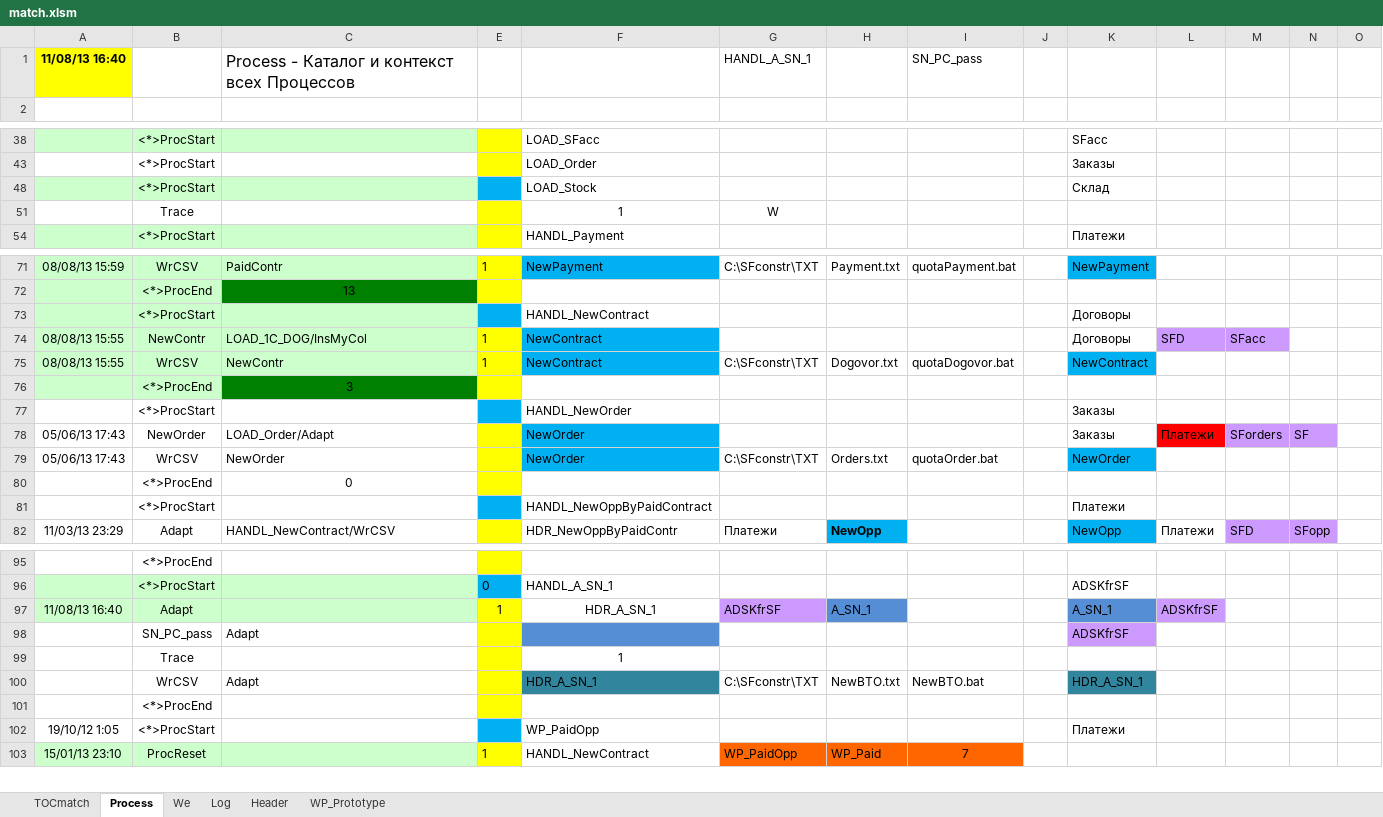
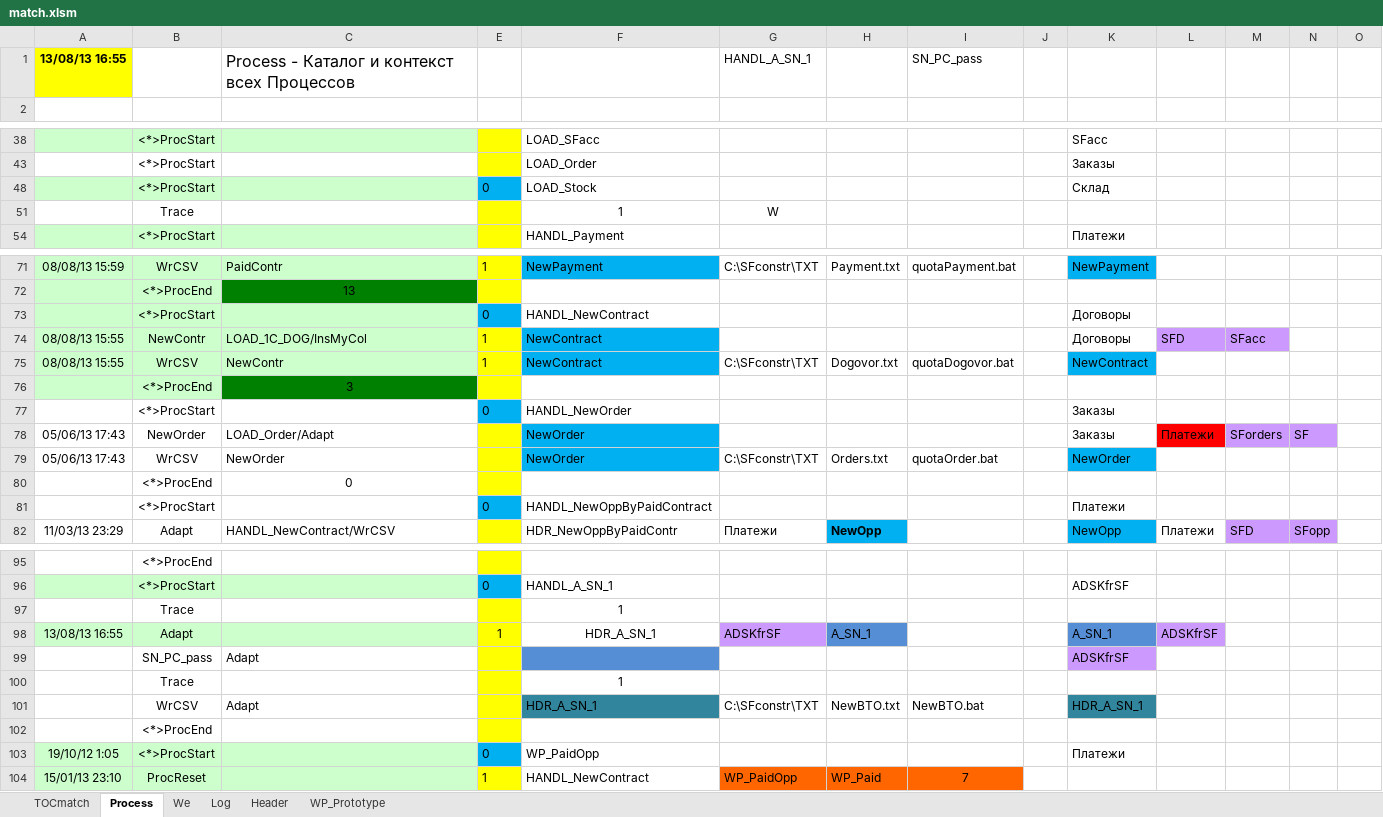
Before and after one commit to PavelKhrapkin/match, an Excel workbook: match2.0/match.xlsm, sheet Process, drawn as a sheet; only a part is shown, gaps mark what is left out; values as stored, in another font and other column widths than the file's, no borders; addresses are those after the commit; the diff covers the shown part only; the diff names each change by its address in the sheet, - before the commit and + after, or states it on an @@ line.

```diff
--- a/match2.0/match.xlsm (sheet Process)
+++ b/match2.0/match.xlsm (sheet Process)
-A1: 11/08/13 16:40
+A1: 13/08/13 16:55
-E48: (empty)
+E48: 0
-E73: (empty)
+E73: 0
-E77: (empty)
+E77: 0
-E81: (empty)
+E81: 0
+row 97:  | Trace |  |  | 1
-A98: 11/08/13 16:40
+A98: 13/08/13 16:55
-A103:C103 fill: none
+A103:C103 fill: #CCFFCC
-E103: (empty)
+E103: 0
```
Also changed, not shown: 3 edited cells elsewhere in this sheet, sheet Log, sheet TOCmatch, formulas that keep their value.
